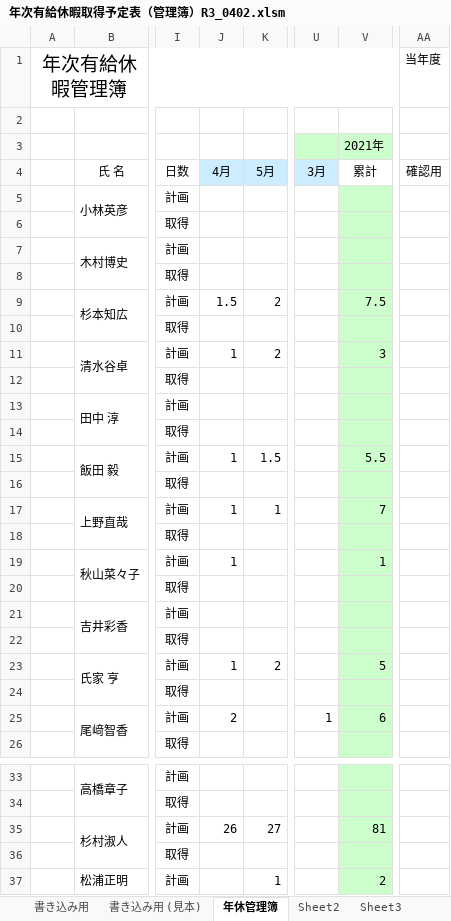
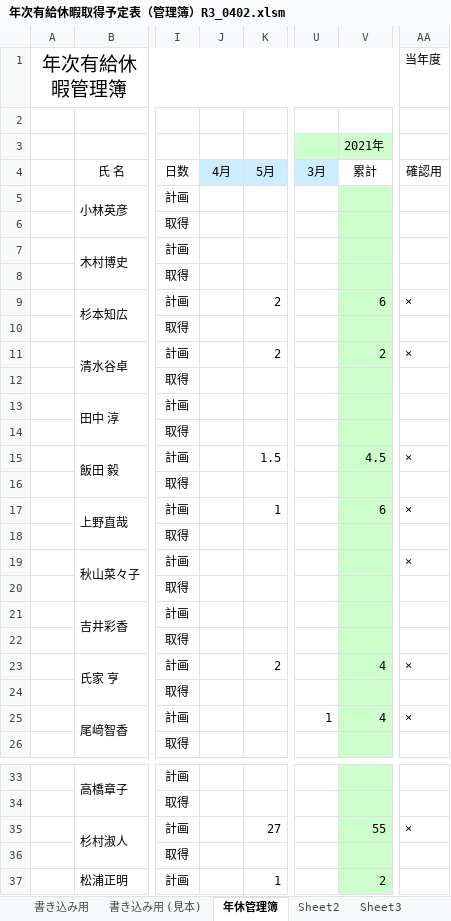
Before and after one commit to moitaro-po/excelsono3, an Excel workbook: 年次有給休暇取得予定表（管理簿）R3_0402.xlsm, sheet 年休管理簿, drawn as a sheet; only a part is shown, gaps mark what is left out; values as stored, in another font and other column widths than the file's, no borders; conditional formats not drawn; the diff names each change by its address in the sheet, - before the commit and + after, or states it on an @@ line.

```diff
--- a/年次有給休暇取得予定表（管理簿）R3_0402.xlsm (sheet 年休管理簿)
+++ b/年次有給休暇取得予定表（管理簿）R3_0402.xlsm (sheet 年休管理簿)
-J9 (4月): 1.5
+J9 (4月): (empty)
-V9 (累計): 7.5
+V9 (累計): 6
-AA9 (確認用): (empty)
+AA9 (確認用): ×
-J11 (4月): 1
+J11 (4月): (empty)
-V11 (累計): 3
+V11 (累計): 2
-AA11 (確認用): (empty)
+AA11 (確認用): ×
-J15 (4月): 1
+J15 (4月): (empty)
-V15 (累計): 5.5
+V15 (累計): 4.5
-AA15 (確認用): (empty)
+AA15 (確認用): ×
-J17 (4月): 1
+J17 (4月): (empty)
-V17 (累計): 7
+V17 (累計): 6
-AA17 (確認用): (empty)
+AA17 (確認用): ×
-J19 (4月): 1
+J19 (4月): (empty)
-V19 (累計): 1
+V19 (累計): (empty)
-AA19 (確認用): (empty)
+AA19 (確認用): ×
-J23 (4月): 1
+J23 (4月): (empty)
-V23 (累計): 5
+V23 (累計): 4
-AA23 (確認用): (empty)
+AA23 (確認用): ×
-J25 (4月): 2
+J25 (4月): (empty)
-V25 (累計): 6
+V25 (累計): 4
-AA25 (確認用): (empty)
+AA25 (確認用): ×
-J35 (4月): 26
+J35 (4月): (empty)
-V35 (累計): 81
+V35 (累計): 55
-AA35 (確認用): (empty)
+AA35 (確認用): ×
```
Also changed, not shown: sheet 書き込み用.
